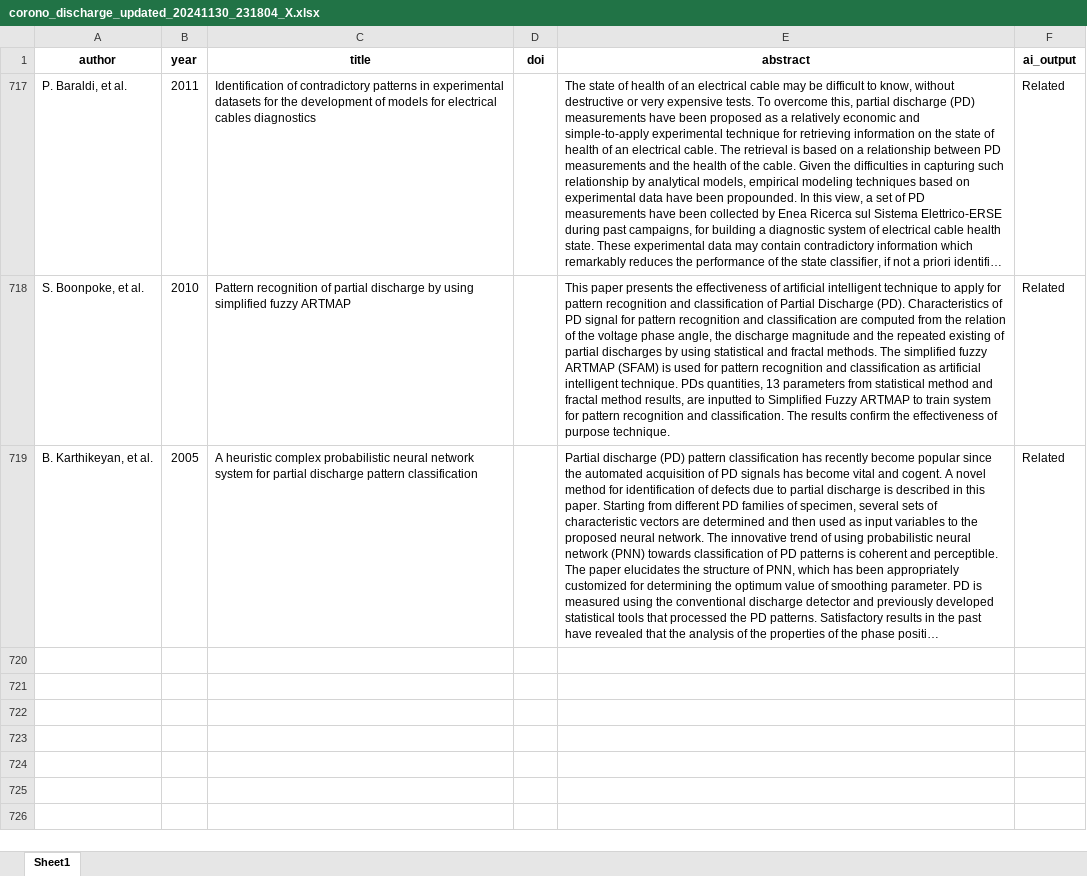
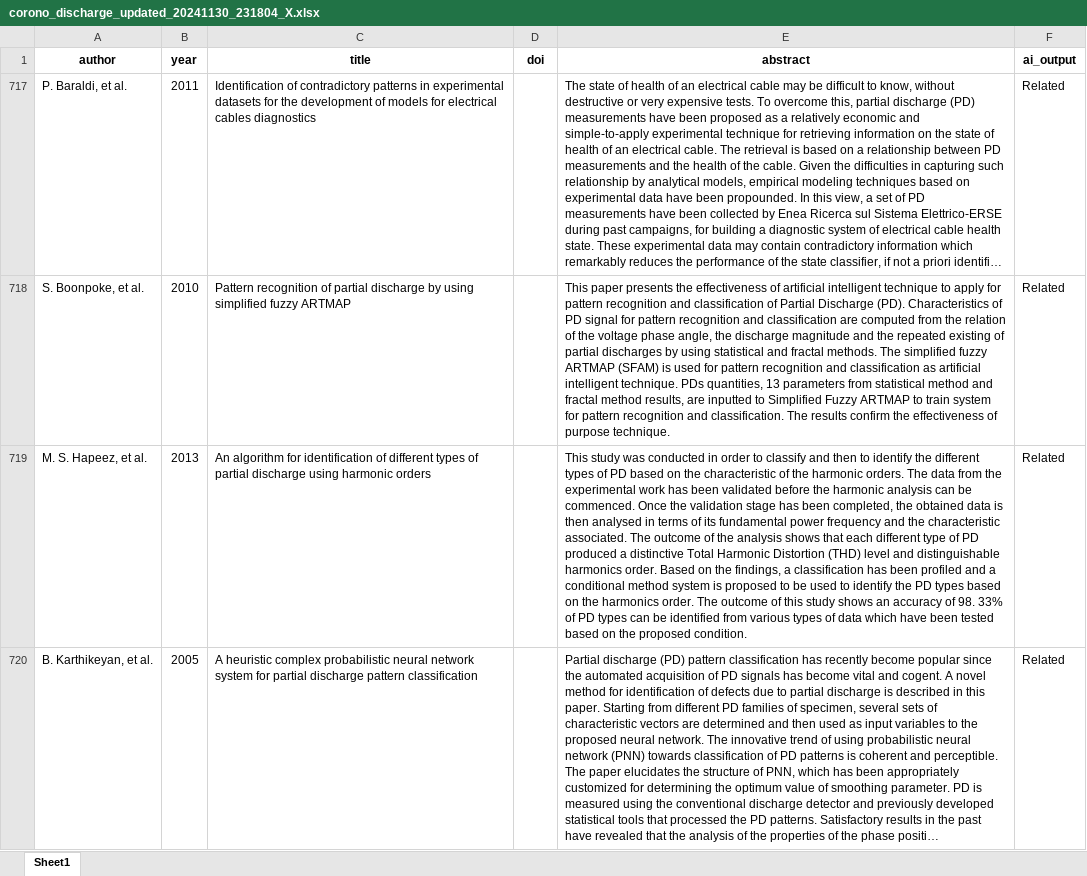
Before and after one commit to balandongiv/academic_paper_maker, an Excel workbook: research_filter/corono_discharge_updated_20241130_231804_X.xlsx, sheet Sheet1, drawn as a sheet; only a part is shown; long unchanged cells end in …; values as stored, in another font and other column widths than the file's, no borders; table styles not drawn; the diff covers the shown part only; the diff names each change by its address in the sheet, - before the commit and + after, or states it on an @@ line.

```diff
--- a/research_filter/corono_discharge_updated_20241130_231804_X.xlsx (sheet Sheet1)
+++ b/research_filter/corono_discharge_updated_20241130_231804_X.xlsx (sheet Sheet1)
+row 719: M. S. Hapeez, et al. | 2013 | An algorithm for identification of different types of partial discharge using harmonic orders |  | This study was conducted in order to classify and then to identify the different types of PD based on the characteristic of the harmonic orders. The data from the experimental work has been validated before the harmonic analysis can be commenced. Once the validation stage has been completed, the obtained data is then analysed in terms of its fundamental power frequency and the characteristic associated. The outcome of the analysis shows that each different type of PD produced a distinctive Total Harmonic Distortion (THD) level and distinguishable harmonics order. Based on the findings, a classification has been profiled and a conditional method system is proposed to be used to identify the PD types based on the harmonics order. The outcome of this study shows an accuracy of 98. 33% of PD types can be identified from various types of data which have been tested based on the proposed condition. | Related
```
Also changed, not shown: 5 added rows elsewhere in this sheet, 13 other files.
